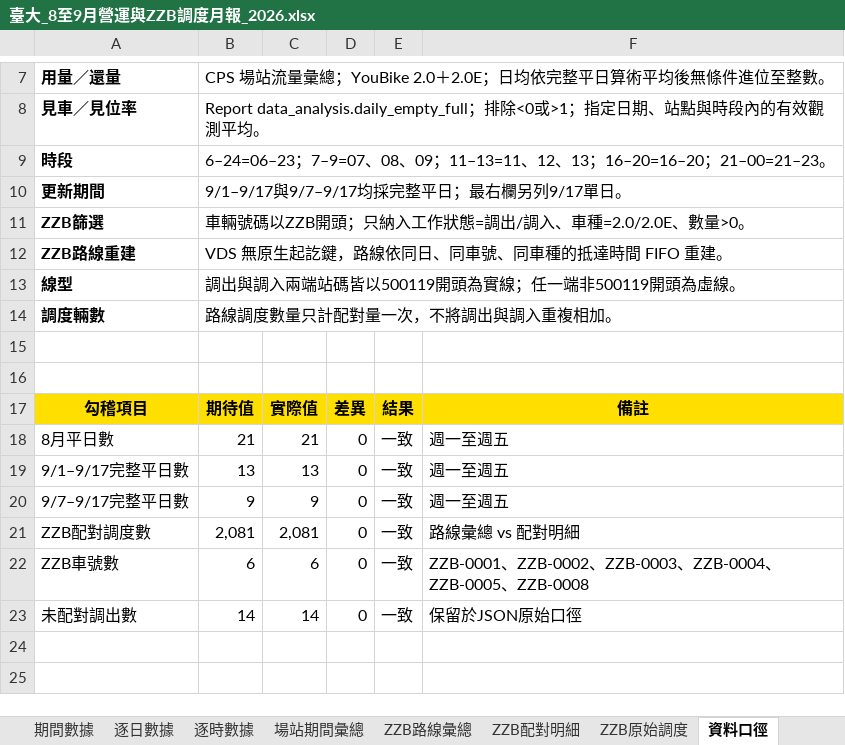
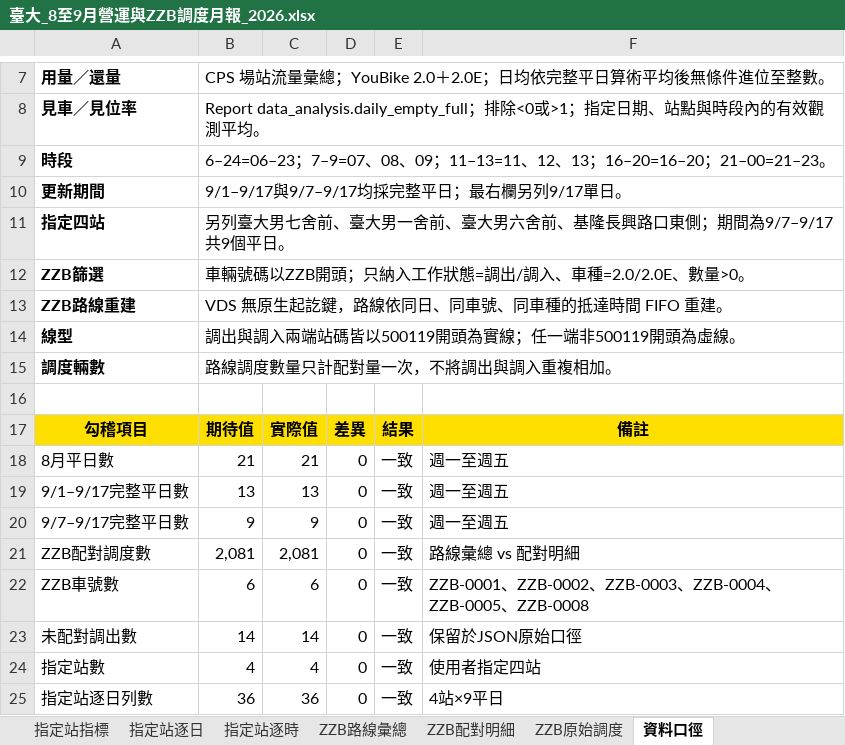
Before and after one commit to hippop3c/monthly-report, an Excel workbook: dist/files/臺大_8至9月營運與ZZB調度月報_2026.xlsx, sheet 資料口徑, drawn as a sheet; only a part is shown, gaps mark what is left out; values as stored, in another font and other column widths than the file's, no borders; conditional formats not drawn; removed rows and columns are numbered as before the commit, all else as after; the diff names each change by its address in the sheet, - before the commit and + after, or states it on an @@ line.

Commit message:
Add four NTU-area station detail sheets

```diff
--- a/dist/files/臺大_8至9月營運與ZZB調度月報_2026.xlsx (sheet 資料口徑)
+++ b/dist/files/臺大_8至9月營運與ZZB調度月報_2026.xlsx (sheet 資料口徑)
+sheet tab: 指定站指標
+sheet tab: 指定站逐日
+sheet tab: 指定站逐時
+row 11: 指定四站 | 另列臺大男七舍前、臺大男一舍前、臺大男六舍前、基隆長興路口東側；期間為9/7–9/17共9個平日。
-row 15: (empty)
+row 24: 指定站數 | 4 | 4 | 0 | 一致 | 使用者指定四站
+row 25: 指定站逐日列數 | 36 | 36 | 0 | 一致 | 4站×9平日
```
Also changed, not shown: 3 other files.
